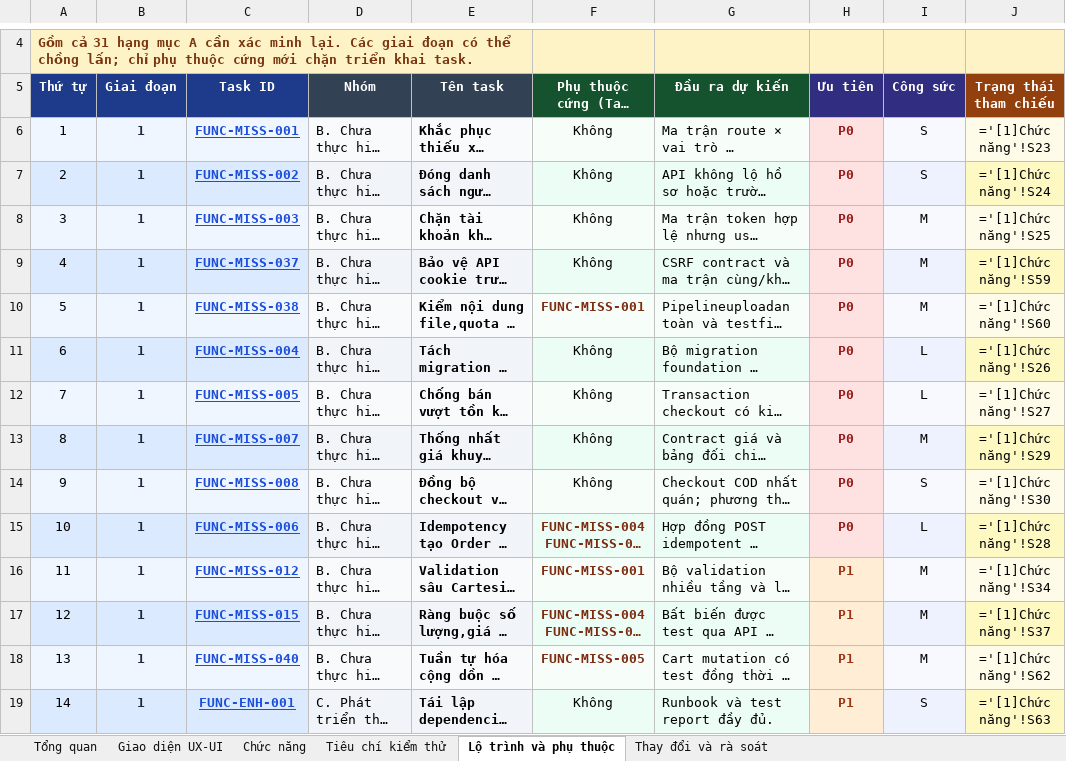
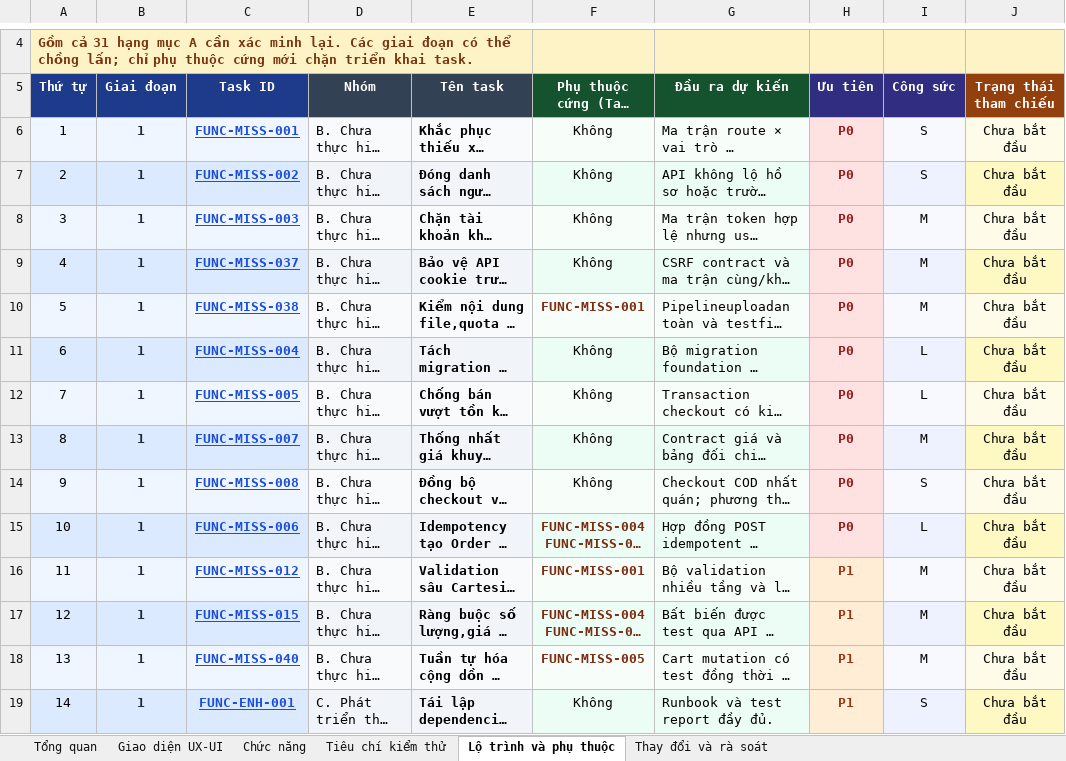
Before and after one commit to rosannryy205/TechStore, an Excel workbook: docs/TechStore_Master_Plan.xlsx, sheet Lộ trình và phụ thuộc, drawn as a sheet; only a part is shown, gaps mark what is left out; long unchanged cells end in …; values as stored, in another font and other column widths than the file's, no borders; formulas are shown in place of their values; conditional formats not drawn; the diff covers the shown part only; the diff names each change by its address in the sheet, - before the commit and + after, or states it on an @@ line.

Commit message:
update format file kế hoạch

```diff
--- a/docs/TechStore_Master_Plan.xlsx (sheet Lộ trình và phụ thuộc)
+++ b/docs/TechStore_Master_Plan.xlsx (sheet Lộ trình và phụ thuộc)
-J6 (Trạng thái tham chiếu): ='[1]Chức năng'!S23
+J6 (Trạng thái tham chiếu): Chưa bắt đầu
-J7 (Trạng thái tham chiếu): ='[1]Chức năng'!S24
+J7 (Trạng thái tham chiếu): Chưa bắt đầu
-J8 (Trạng thái tham chiếu): ='[1]Chức năng'!S25
+J8 (Trạng thái tham chiếu): Chưa bắt đầu
-J9 (Trạng thái tham chiếu): ='[1]Chức năng'!S59
+J9 (Trạng thái tham chiếu): Chưa bắt đầu
-J10 (Trạng thái tham chiếu): ='[1]Chức năng'!S60
+J10 (Trạng thái tham chiếu): Chưa bắt đầu
-J11 (Trạng thái tham chiếu): ='[1]Chức năng'!S26
+J11 (Trạng thái tham chiếu): Chưa bắt đầu
-J12 (Trạng thái tham chiếu): ='[1]Chức năng'!S27
+J12 (Trạng thái tham chiếu): Chưa bắt đầu
-J13 (Trạng thái tham chiếu): ='[1]Chức năng'!S29
+J13 (Trạng thái tham chiếu): Chưa bắt đầu
-J14 (Trạng thái tham chiếu): ='[1]Chức năng'!S30
+J14 (Trạng thái tham chiếu): Chưa bắt đầu
-J15 (Trạng thái tham chiếu): ='[1]Chức năng'!S28
+J15 (Trạng thái tham chiếu): Chưa bắt đầu
-J16 (Trạng thái tham chiếu): ='[1]Chức năng'!S34
+J16 (Trạng thái tham chiếu): Chưa bắt đầu
-J17 (Trạng thái tham chiếu): ='[1]Chức năng'!S37
+J17 (Trạng thái tham chiếu): Chưa bắt đầu
-J18 (Trạng thái tham chiếu): ='[1]Chức năng'!S62
+J18 (Trạng thái tham chiếu): Chưa bắt đầu
-J19 (Trạng thái tham chiếu): ='[1]Chức năng'!S63
+J19 (Trạng thái tham chiếu): Chưa bắt đầu
```
Also changed, not shown: 103 edited cells elsewhere in this sheet, sheet Chức năng, sheet Giao diện UX-UI.
